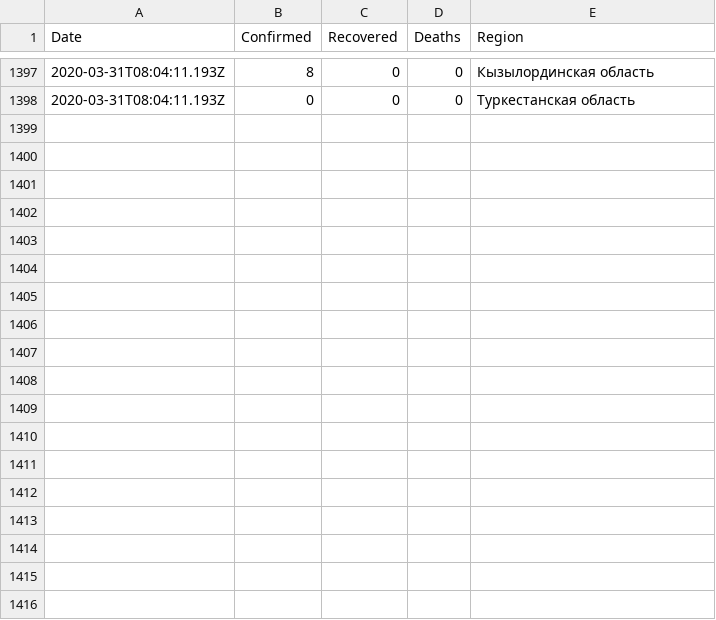
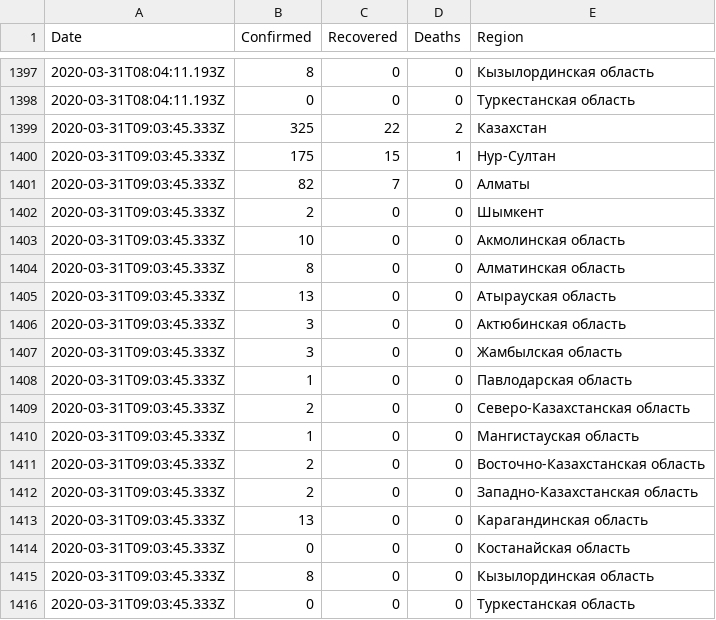
Before and after one commit to open-data-kazakhstan/covid-19-kz, a CSV file: data/kz.csv, drawn as a sheet; only a part is shown, gaps mark what is left out.

```diff
--- a/data/kz.csv
+++ b/data/kz.csv
@@ -1398 +1398,19 @@ Date,Confirmed,Recovered,Deaths,Region
 2020-03-31T08:04:11.193Z,0,0,0,Туркестанская область
+2020-03-31T09:03:45.333Z,325,22,2,Казахстан
+2020-03-31T09:03:45.333Z,175,15,1,Нур-Султан
+2020-03-31T09:03:45.333Z,82,7,0,Алматы
+2020-03-31T09:03:45.333Z,2,0,0,Шымкент
+2020-03-31T09:03:45.333Z,10,0,0,Акмолинская область
+2020-03-31T09:03:45.333Z,8,0,0,Алматинская область
+2020-03-31T09:03:45.333Z,13,0,0,Атырауская область
+2020-03-31T09:03:45.333Z,3,0,0,Актюбинская область
+2020-03-31T09:03:45.333Z,3,0,0,Жамбылская область
+2020-03-31T09:03:45.333Z,1,0,0,Павлодарская область
+2020-03-31T09:03:45.333Z,2,0,0,Северо-Казахстанская область
+2020-03-31T09:03:45.333Z,1,0,0,Мангистауская область
+2020-03-31T09:03:45.333Z,2,0,0,Восточно-Казахстанская область
+2020-03-31T09:03:45.333Z,2,0,0,Западно-Казахстанская область
+2020-03-31T09:03:45.333Z,13,0,0,Карагандинская область
+2020-03-31T09:03:45.333Z,0,0,0,Костанайская область
+2020-03-31T09:03:45.333Z,8,0,0,Кызылординская область
+2020-03-31T09:03:45.333Z,0,0,0,Туркестанская область
```
